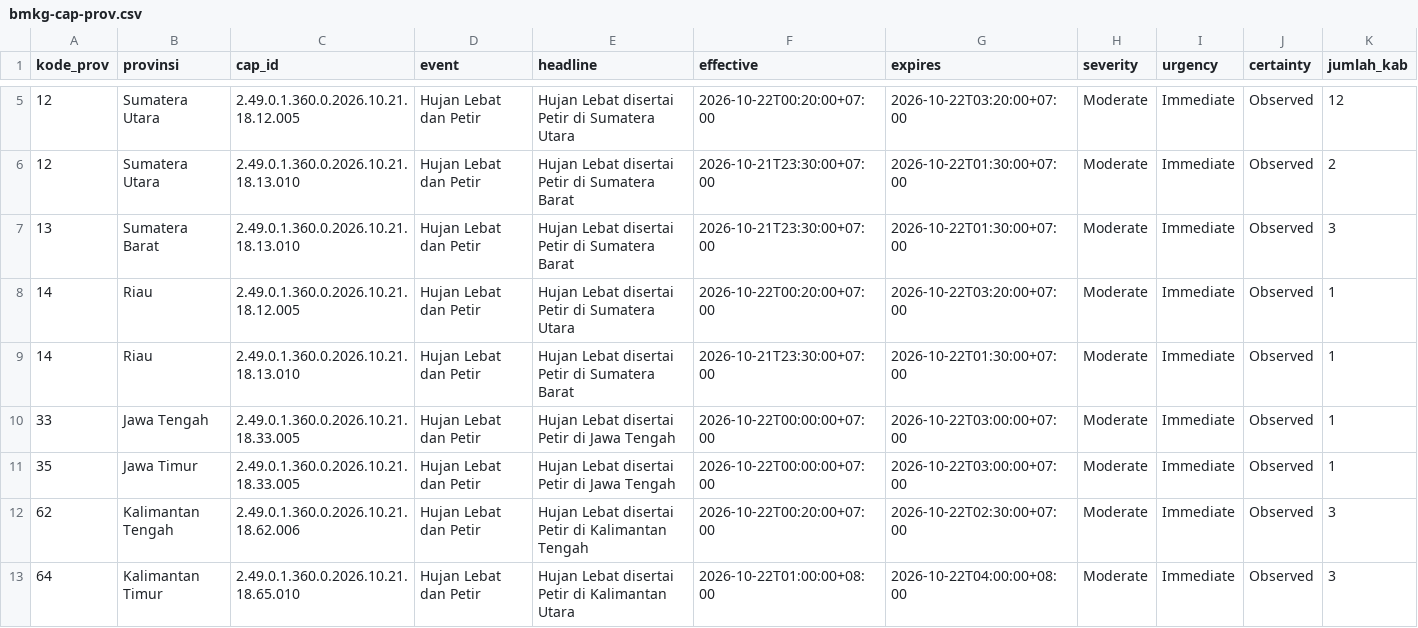
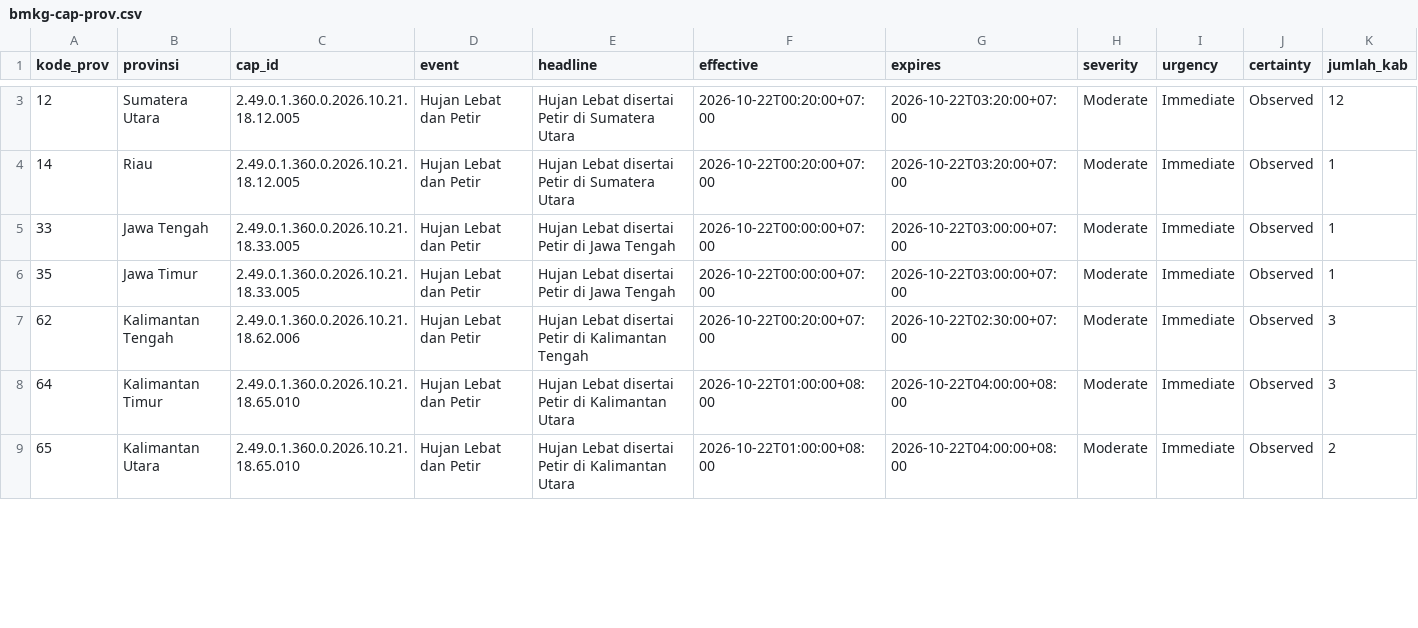
Before and after one commit to pantau-bencana/karhutla-dashboard, a CSV file: data/live/bmkg-cap-prov.csv, drawn as a sheet; only a part is shown, gaps mark what is left out; the shorter side is filled out with more unchanged rows; rows hold the shown columns only; the diff covers the shown part only; the diff names each change by its address in the sheet, - before the commit and + after, or states it on an @@ line.

```diff
--- a/data/live/bmkg-cap-prov.csv
+++ b/data/live/bmkg-cap-prov.csv
-row 6: 12 | Sumatera Utara | 2.49.0.1.360.0.2026.10.21.18.13.010 | Hujan Lebat dan Petir | Hujan Lebat disertai Petir di Sumatera Barat | 2026-10-21T23:30:00+07:00 | 2026-10-22T01:30:00+07:00 | Moderate | Immediate | Observed | 2
-row 7: 13 | Sumatera Barat | 2.49.0.1.360.0.2026.10.21.18.13.010 | Hujan Lebat dan Petir | Hujan Lebat disertai Petir di Sumatera Barat | 2026-10-21T23:30:00+07:00 | 2026-10-22T01:30:00+07:00 | Moderate | Immediate | Observed | 3
-row 9: 14 | Riau | 2.49.0.1.360.0.2026.10.21.18.13.010 | Hujan Lebat dan Petir | Hujan Lebat disertai Petir di Sumatera Barat | 2026-10-21T23:30:00+07:00 | 2026-10-22T01:30:00+07:00 | Moderate | Immediate | Observed | 1
```
Also changed, not shown: 2 removed rows and 7 edited cells elsewhere in this file, data/live/bmkg-cap.csv, 12 other files.
